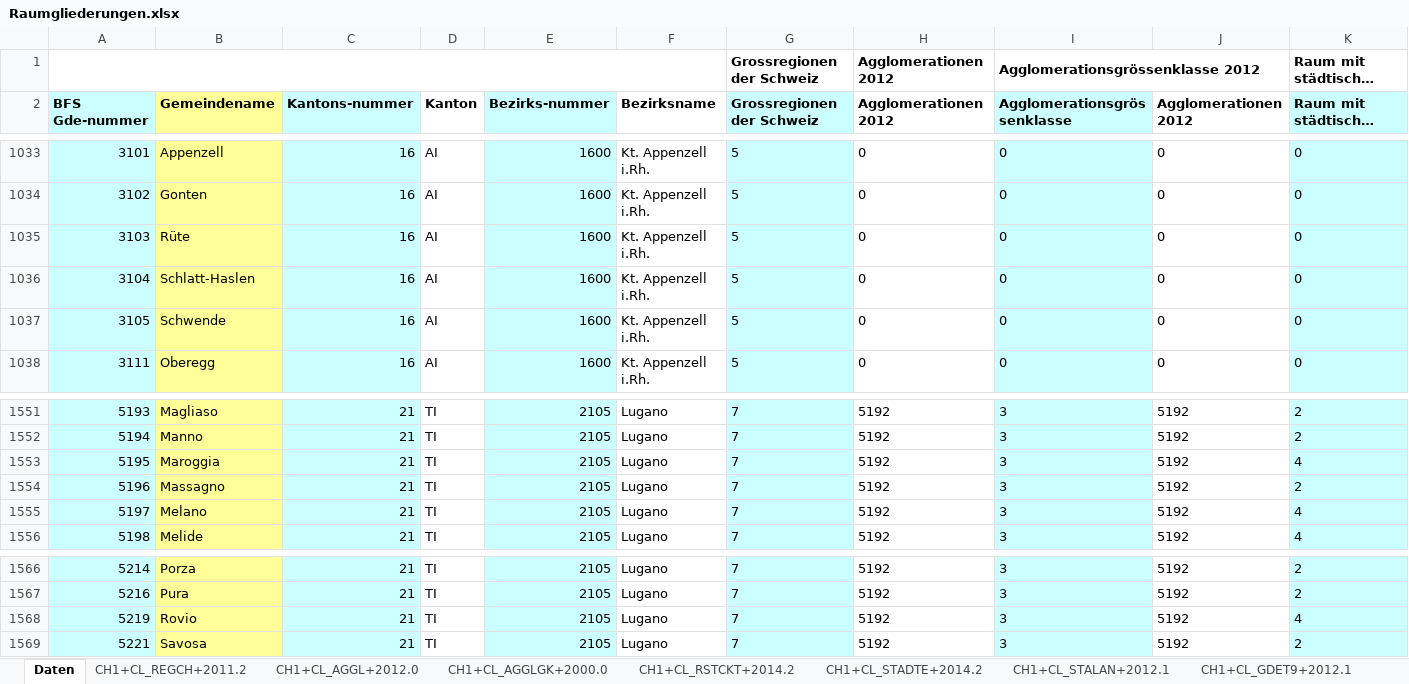
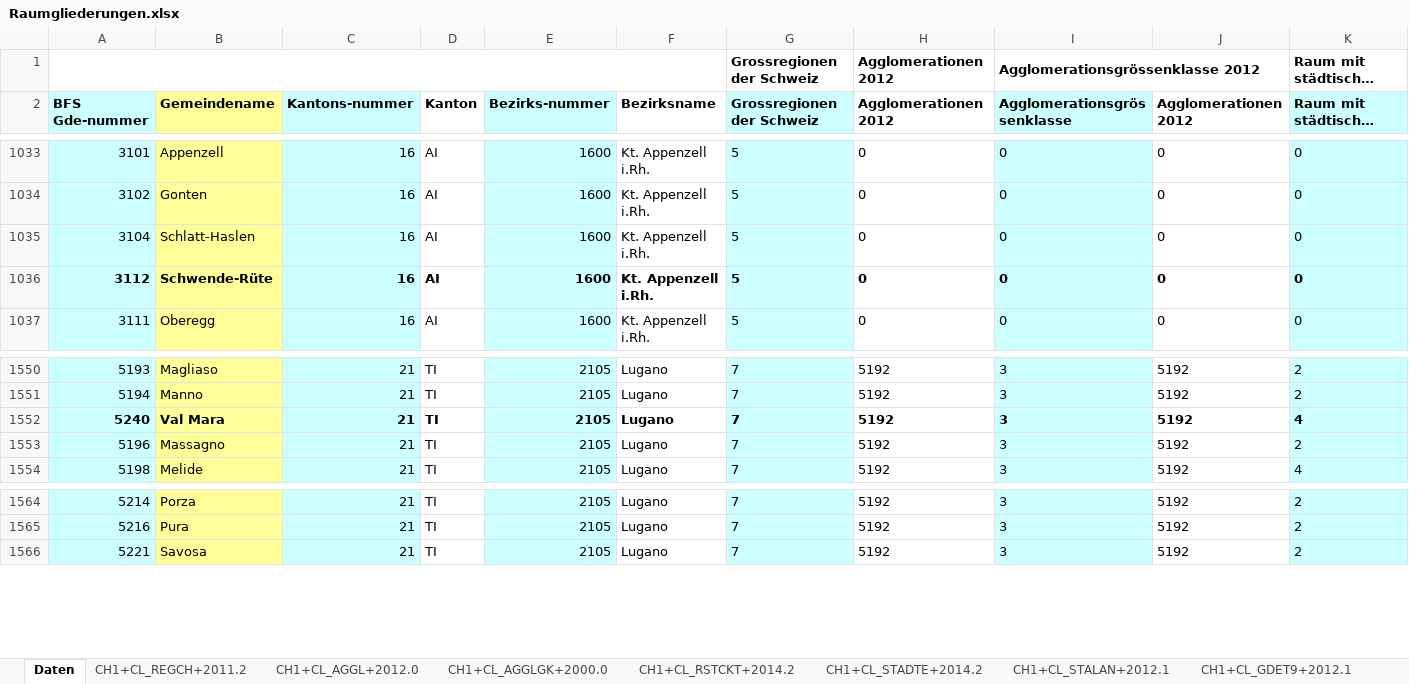
Before and after one commit to RPanczak/ISPM_excess-mortality-voting, an Excel workbook: data-raw/BfS/Raumgliederungen.xlsx, sheet Daten, drawn as a sheet; only a part is shown, gaps mark what is left out; long unchanged cells end in …; values as stored, in another font and other column widths than the file's, no borders; removed rows and columns are numbered as before the commit, all else as after; rows hold the shown columns only; the diff covers the shown part only; the diff names each change by its address in the sheet, - before the commit and + after, or states it on an @@ line.

Commit message:
raum corr for #28

```diff
--- a/data-raw/BfS/Raumgliederungen.xlsx (sheet Daten)
+++ b/data-raw/BfS/Raumgliederungen.xlsx (sheet Daten)
-row 1035: 3103 | Rüte | 16 | AI | 1600 | Kt. Appenzell i.Rh. | 5 | 0 | 0 | 0 | 0
-A1036 (BFS Gde-nummer): 3105
+A1036 (BFS Gde-nummer): 3112
-A1036:K1036 bold: off
+A1036:K1036 bold: on
-B1036 (Gemeindename): Schwende
+B1036 (Gemeindename): Schwende-Rüte
-A1552 (BFS Gde-nummer): 5195
+A1552 (BFS Gde-nummer): 5240
-A1552:K1552 bold: off
+A1552:K1552 bold: on
-B1552 (Gemeindename): Maroggia
+B1552 (Gemeindename): Val Mara
-row 1555: 5197 | Melano | 21 | TI | 2105 | Lugano | 7 | 5192 | 3 | 5192 | 4
-row 1568: 5219 | Rovio | 21 | TI | 2105 | Lugano | 7 | 5192 | 3 | 5192 | 4
```
Also changed, not shown: cell formats elsewhere in this sheet, 8 other files.
